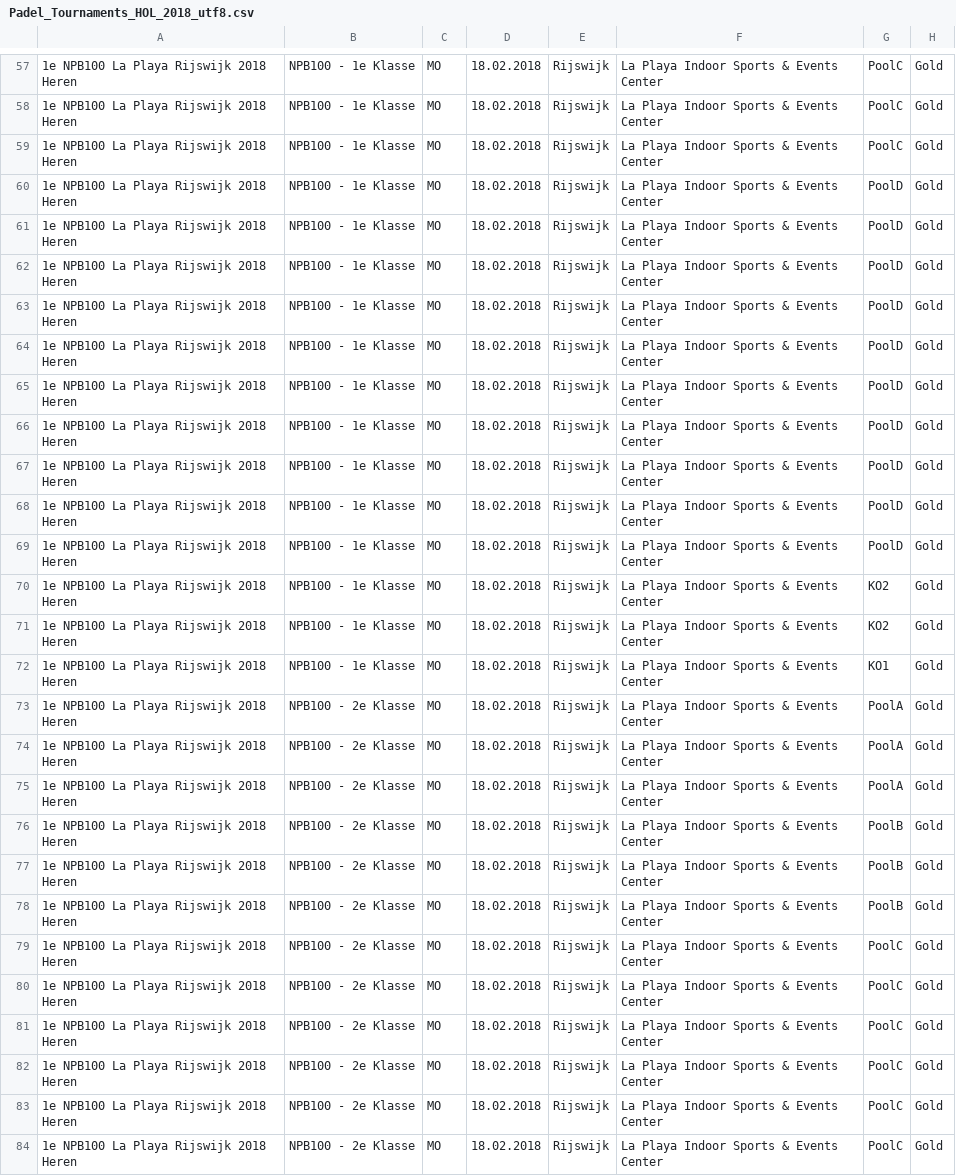
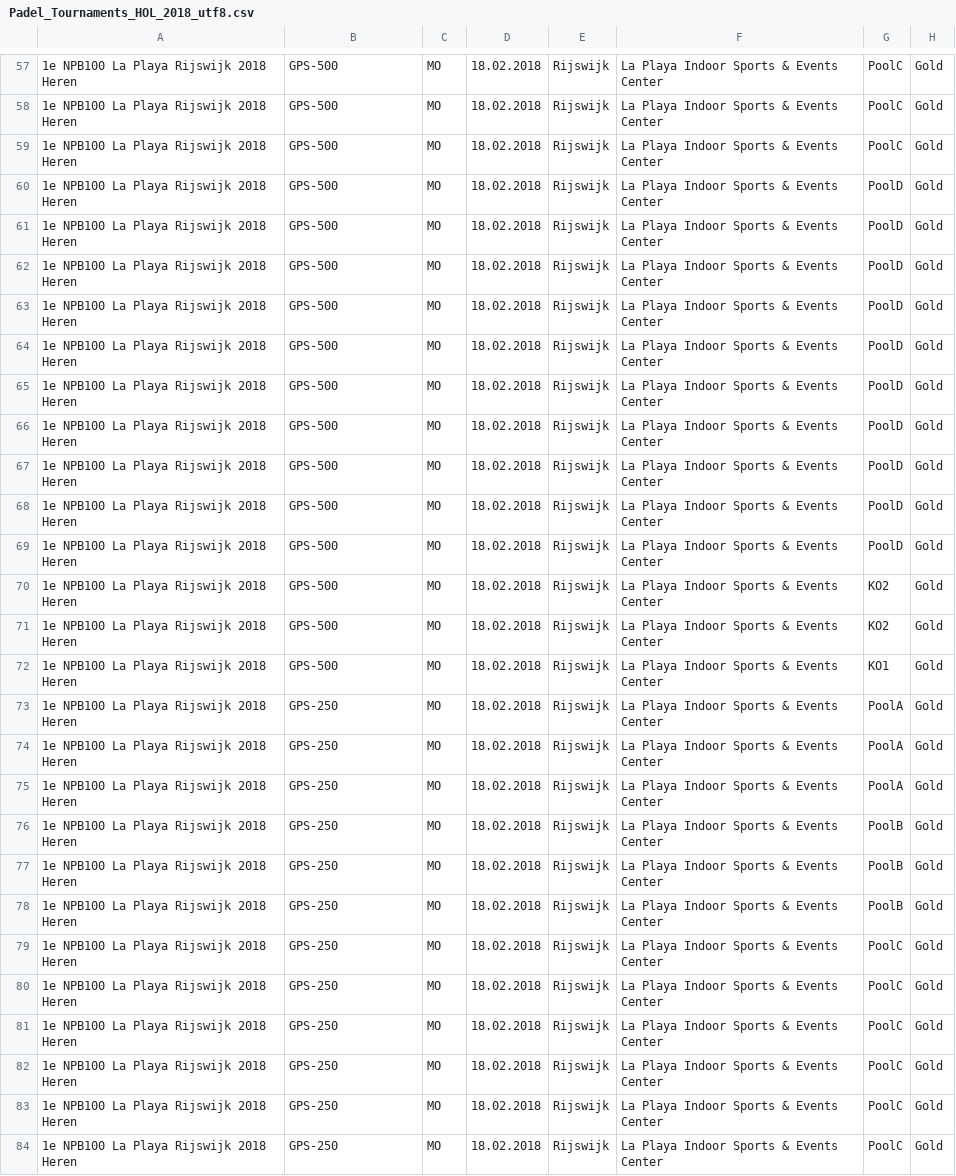
Before and after one commit to Padelanalytics/padelanalytics, a CSV file: tournaments/csv/Padel_Tournaments_HOL_2018_utf8.csv, drawn as a sheet; only a part is shown, gaps mark what is left out; the diff covers the shown part only; the diff names each change by its address in the sheet, - before the commit and + after, or states it on an @@ line.

```diff
--- a/tournaments/csv/Padel_Tournaments_HOL_2018_utf8.csv
+++ b/tournaments/csv/Padel_Tournaments_HOL_2018_utf8.csv
-B57:B72: NPB100 - 1e Klasse
+B57:B72: GPS-500
-B73:B84: NPB100 - 2e Klasse
+B73:B84: GPS-250
```
Also changed, not shown: 85 edited cells elsewhere in this file.
